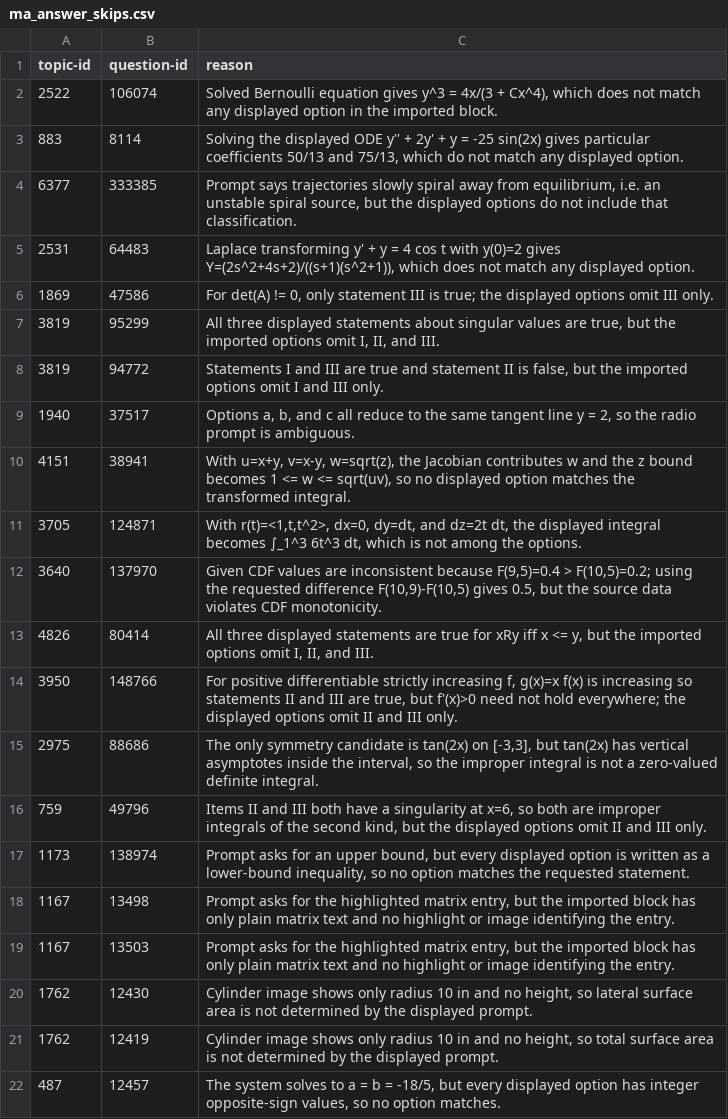
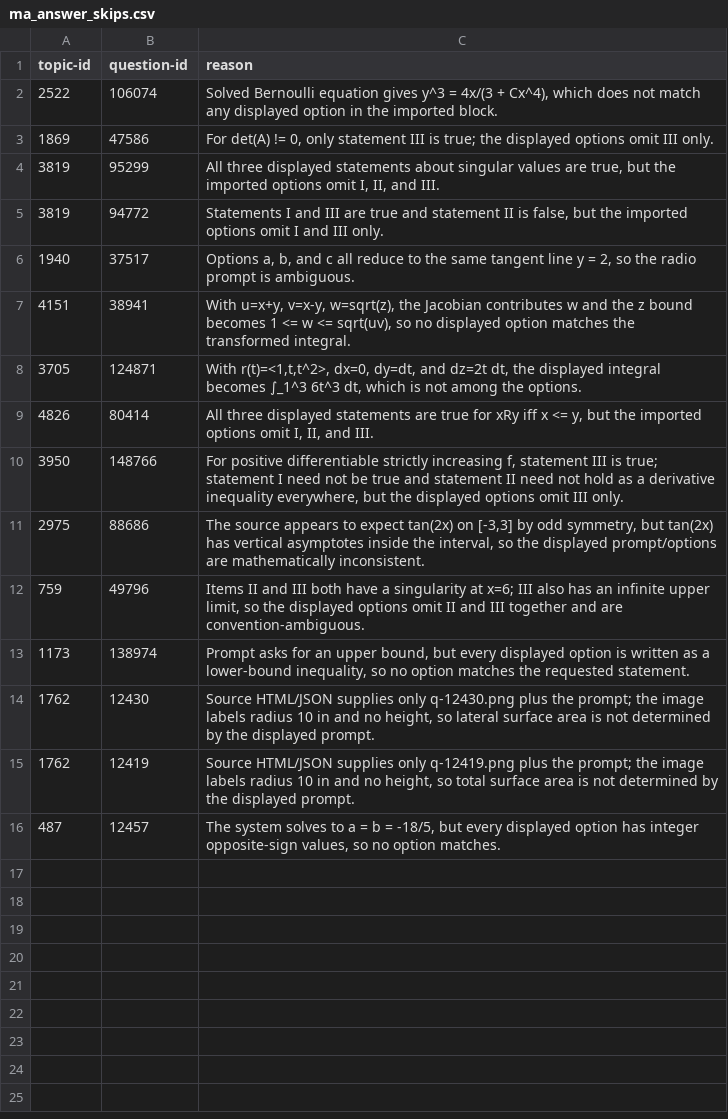
Before and after one commit to commotum/study, a CSV file: util/ma_answer_skips.csv, drawn as a sheet.

```diff
--- a/util/ma_answer_skips.csv
+++ b/util/ma_answer_skips.csv
@@ -2,5 +2,2 @@ topic-id,question-id,reason
 2522,106074,"Solved Bernoulli equation gives y^3 = 4x/(3 + Cx^4), which does not match any displayed option in the imported block."
-883,8114,"Solving the displayed ODE y'' + 2y' + y = -25 sin(2x) gives particular coefficients 50/13 and 75/13, which do not match any displayed option."
-6377,333385,"Prompt says trajectories slowly spiral away from equilibrium, i.e. an unstable spiral source, but the displayed options do not include that classification."
-2531,64483,"Laplace transforming y' + y = 4 cos t with y(0)=2 gives Y=(2s^2+4s+2)/((s+1)(s^2+1)), which does not match any displayed option."
 1869,47586,"For det(A) != 0, only statement III is true; the displayed options omit III only."
@@ -11,12 +8,9 @@ topic-id,question-id,reason
 3705,124871,"With r(t)=<1,t,t^2>, dx=0, dy=dt, and dz=2t dt, the displayed integral becomes ∫_1^3 6t^3 dt, which is not among the options."
-3640,137970,"Given CDF values are inconsistent because F(9,5)=0.4 > F(10,5)=0.2; using the requested difference F(10,9)-F(10,5) gives 0.5, but the source data violates CDF monotonicity."
 4826,80414,"All three displayed statements are true for xRy iff x <= y, but the imported options omit I, II, and III."
-3950,148766,"For positive differentiable strictly increasing f, g(x)=x f(x) is increasing so statements II and III are true, but f'(x)>0 need not hold everywhere; the displayed options omit II and III only."
-2975,88686,"The only symmetry candidate is tan(2x) on [-3,3], but tan(2x) has vertical asymptotes inside the interval, so the improper integral is not a zero-valued definite integral."
-759,49796,"Items II and III both have a singularity at x=6, so both are improper integrals of the second kind, but the displayed options omit II and III only."
+3950,148766,"For positive differentiable strictly increasing f, statement III is true; statement I need not be true and statement II need not hold as a derivative inequality everywhere, but the displayed options omit III only."
+2975,88686,"The source appears to expect tan(2x) on [-3,3] by odd symmetry, but tan(2x) has vertical asymptotes inside the interval, so the displayed prompt/options are mathematically inconsistent."
+759,49796,"Items II and III both have a singularity at x=6; III also has an infinite upper limit, so the displayed options omit II and III together and are convention-ambiguous."
 1173,138974,"Prompt asks for an upper bound, but every displayed option is written as a lower-bound inequality, so no option matches the requested statement."
-1167,13498,"Prompt asks for the highlighted matrix entry, but the imported block has only plain matrix text and no highlight or image identifying the entry."
-1167,13503,"Prompt asks for the highlighted matrix entry, but the imported block has only plain matrix text and no highlight or image identifying the entry."
-1762,12430,"Cylinder image shows only radius 10 in and no height, so lateral surface area is not determined by the displayed prompt."
-1762,12419,"Cylinder image shows only radius 10 in and no height, so total surface area is not determined by the displayed prompt."
+1762,12430,"Source HTML/JSON supplies only q-12430.png plus the prompt; the image labels radius 10 in and no height, so lateral surface area is not determined by the displayed prompt."
+1762,12419,"Source HTML/JSON supplies only q-12419.png plus the prompt; the image labels radius 10 in and no height, so total surface area is not determined by the displayed prompt."
 487,12457,"The system solves to a = b = -18/5, but every displayed option has integer opposite-sign values, so no option matches."
```
Also changed, not shown: vault/MA/Mathematical-Analysis-&-Modeling/questions.csv, vault/MA/Mathematical-Foundations/questions.csv, 44 other files.
